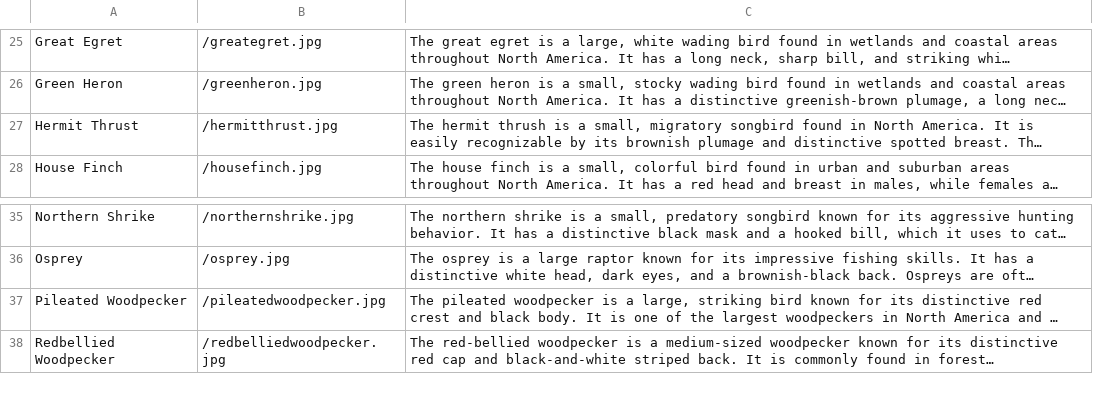
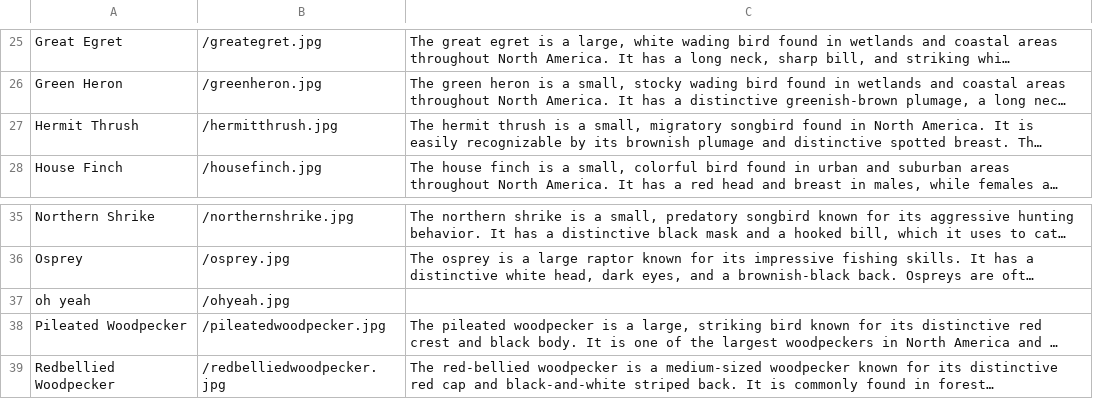
Before and after one commit to Kirtandusi/bird-of-the-day, a CSV file: back/birds.csv, drawn as a sheet; only a part is shown, gaps mark what is left out; long unchanged cells end in …; the diff names each change by its address in the sheet, - before the commit and + after, or states it on an @@ line.

```diff
--- a/back/birds.csv
+++ b/back/birds.csv
-A27: Hermit Thrust
+A27: Hermit Thrush
-B27: /hermitthrust.jpg
+B27: /hermitthrush.jpg
+row 37: oh yeah | /ohyeah.jpg
```
Also changed, not shown: 3 other files.
